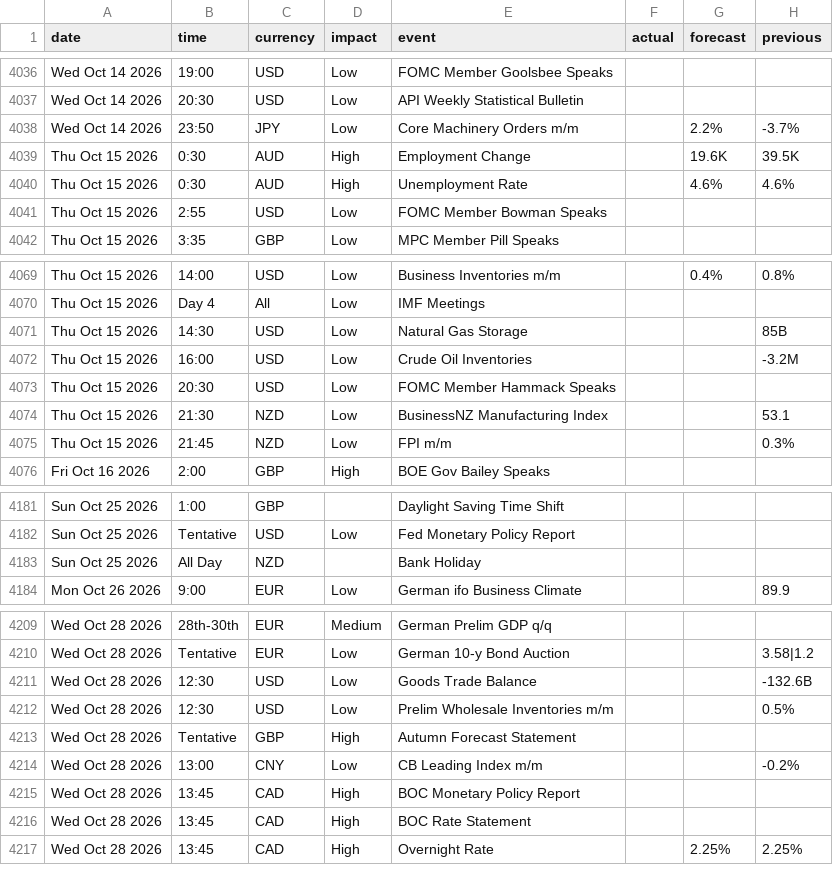
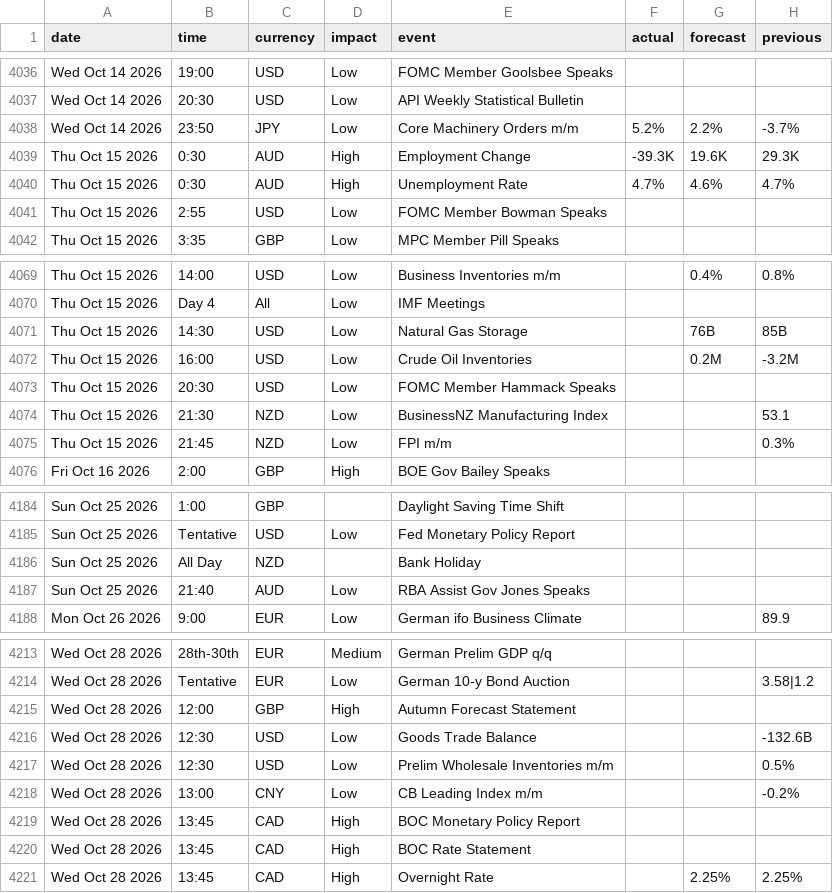
Before and after one commit to janickfarrell/forfac, a CSV file: forexfactory_calendar.csv, drawn as a sheet; only a part is shown, gaps mark what is left out; the diff covers the shown part only.

```diff
--- a/forexfactory_calendar.csv
+++ b/forexfactory_calendar.csv
@@ -4037,5 +4037,5 @@ Wed Oct 14 2026,19:00,USD,Low,FOMC Member Goolsbee Speaks,,,
 Wed Oct 14 2026,20:30,USD,Low,API Weekly Statistical Bulletin,,,
-Wed Oct 14 2026,23:50,JPY,Low,Core Machinery Orders m/m,,2.2%,-3.7%
-Thu Oct 15 2026,0:30,AUD,High,Employment Change,,19.6K,39.5K
-Thu Oct 15 2026,0:30,AUD,High,Unemployment Rate,,4.6%,4.6%
+Wed Oct 14 2026,23:50,JPY,Low,Core Machinery Orders m/m,5.2%,2.2%,-3.7%
+Thu Oct 15 2026,0:30,AUD,High,Employment Change,-39.3K,19.6K,29.3K
+Thu Oct 15 2026,0:30,AUD,High,Unemployment Rate,4.7%,4.6%,4.7%
 Thu Oct 15 2026,2:55,USD,Low,FOMC Member Bowman Speaks,,,
@@ -4070,4 +4070,4 @@ Thu Oct 15 2026,14:00,USD,Low,Business Inventories m/m,,0.4%,0.8%
 Thu Oct 15 2026,Day 4,All,Low,IMF Meetings,,,
-Thu Oct 15 2026,14:30,USD,Low,Natural Gas Storage,,,85B
-Thu Oct 15 2026,16:00,USD,Low,Crude Oil Inventories,,,-3.2M
+Thu Oct 15 2026,14:30,USD,Low,Natural Gas Storage,,76B,85B
+Thu Oct 15 2026,16:00,USD,Low,Crude Oil Inventories,,0.2M,-3.2M
 Thu Oct 15 2026,20:30,USD,Low,FOMC Member Hammack Speaks,,,
@@ -4183,2 +4186,3 @@ Sun Oct 25 2026,Tentative,USD,Low,Fed Monetary Policy Report,,,
 Sun Oct 25 2026,All Day,NZD,,Bank Holiday,,,
+Sun Oct 25 2026,21:40,AUD,Low,RBA Assist Gov Jones Speaks,,,
 Mon Oct 26 2026,9:00,EUR,Low,German ifo Business Climate,,,89.9
@@ -4210,5 +4214,5 @@ Wed Oct 28 2026,28th-30th,EUR,Medium,German Prelim GDP q/q,,,
 Wed Oct 28 2026,Tentative,EUR,Low,German 10-y Bond Auction,,,3.58|1.2
+Wed Oct 28 2026,12:00,GBP,High,Autumn Forecast Statement,,,
 Wed Oct 28 2026,12:30,USD,Low,Goods Trade Balance,,,-132.6B
 Wed Oct 28 2026,12:30,USD,Low,Prelim Wholesale Inventories m/m,,,0.5%
-Wed Oct 28 2026,Tentative,GBP,High,Autumn Forecast Statement,,,
 Wed Oct 28 2026,13:00,CNY,Low,CB Leading Index m/m,,,-0.2%
```
Also changed, not shown: 5 added rows, 2 removed rows and 10 edited cells elsewhere in this file.
